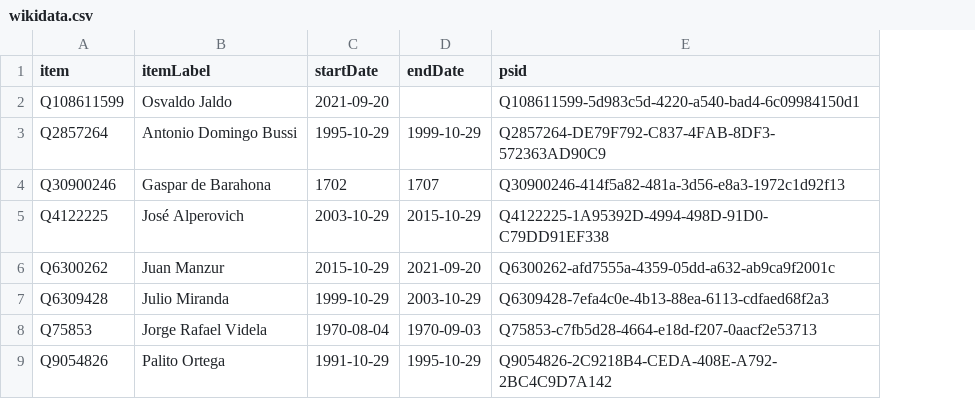
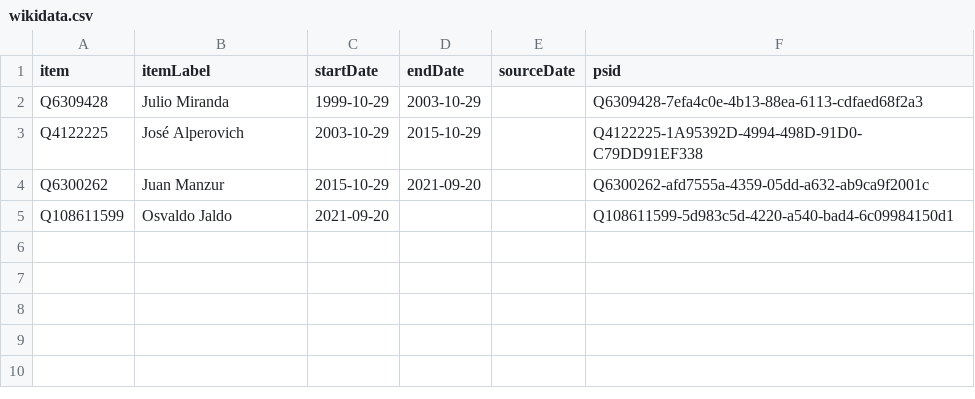
Before and after one commit to every-politician-scrapers/argentina-ministers, a CSV file: sources/governor-tucuman/wikidata.csv, drawn as a sheet; removed rows and columns are numbered as before the commit, all else as after; the diff names each change by its address in the sheet, - before the commit and + after, or states it on an @@ line.

```diff
--- a/sources/governor-tucuman/wikidata.csv
+++ b/sources/governor-tucuman/wikidata.csv
+column E (sourceDate), empty
-row 3: Q2857264 | Antonio Domingo Bussi | 1995-10-29 | 1999-10-29 | Q2857264-DE79F792-C837-4FAB-8DF3-572363AD90C9
-row 4: Q30900246 | Gaspar de Barahona | 1702 | 1707 | Q30900246-414f5a82-481a-3d56-e8a3-1972c1d92f13
@@ row 7 moved to row 2: Q6309428 @@
-row 8: Q75853 | Jorge Rafael Videla | 1970-08-04 | 1970-09-03 | Q75853-c7fb5d28-4664-e18d-f207-0aacf2e53713
-row 9: Q9054826 | Palito Ortega | 1991-10-29 | 1995-10-29 | Q9054826-2C9218B4-CEDA-408E-A792-2BC4C9D7A142
@@ row 2 moved to row 5: Q108611599 @@
```
Also changed, not shown: 7 other files.
